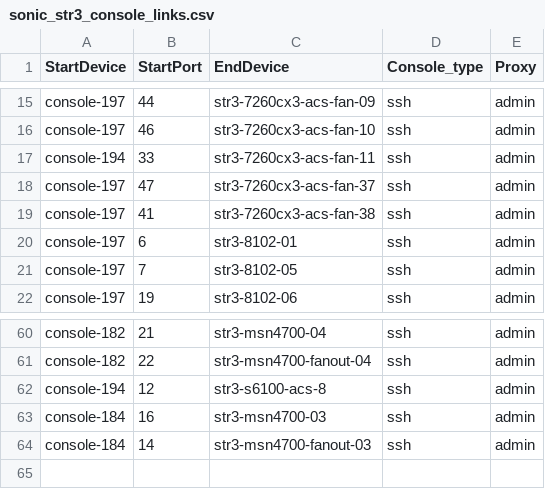
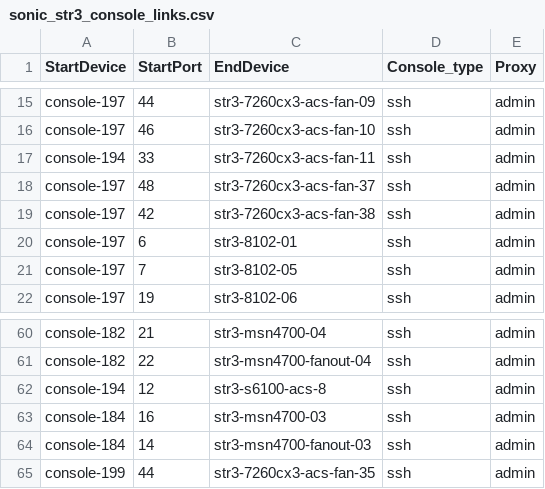
Before and after one commit to lolyu/sonic-mgmt, a CSV file: ansible/files/sonic_str3_console_links.csv, drawn as a sheet; only a part is shown, gaps mark what is left out.

```diff
--- a/ansible/files/sonic_str3_console_links.csv
+++ b/ansible/files/sonic_str3_console_links.csv
@@ -17,4 +17,4 @@ console-197,46,str3-7260cx3-acs-fan-10,ssh,admin
 console-194,33,str3-7260cx3-acs-fan-11,ssh,admin
-console-197,47,str3-7260cx3-acs-fan-37,ssh,admin
-console-197,41,str3-7260cx3-acs-fan-38,ssh,admin
+console-197,48,str3-7260cx3-acs-fan-37,ssh,admin
+console-197,42,str3-7260cx3-acs-fan-38,ssh,admin
 console-197,6,str3-8102-01,ssh,admin
@@ -64 +64,2 @@ console-184,16,str3-msn4700-03,ssh,admin
 console-184,14,str3-msn4700-fanout-03,ssh,admin
+console-199,44,str3-7260cx3-acs-fan-35,ssh,admin
```
Also changed, not shown: ansible/files/sonic_str_console_links.csv.
